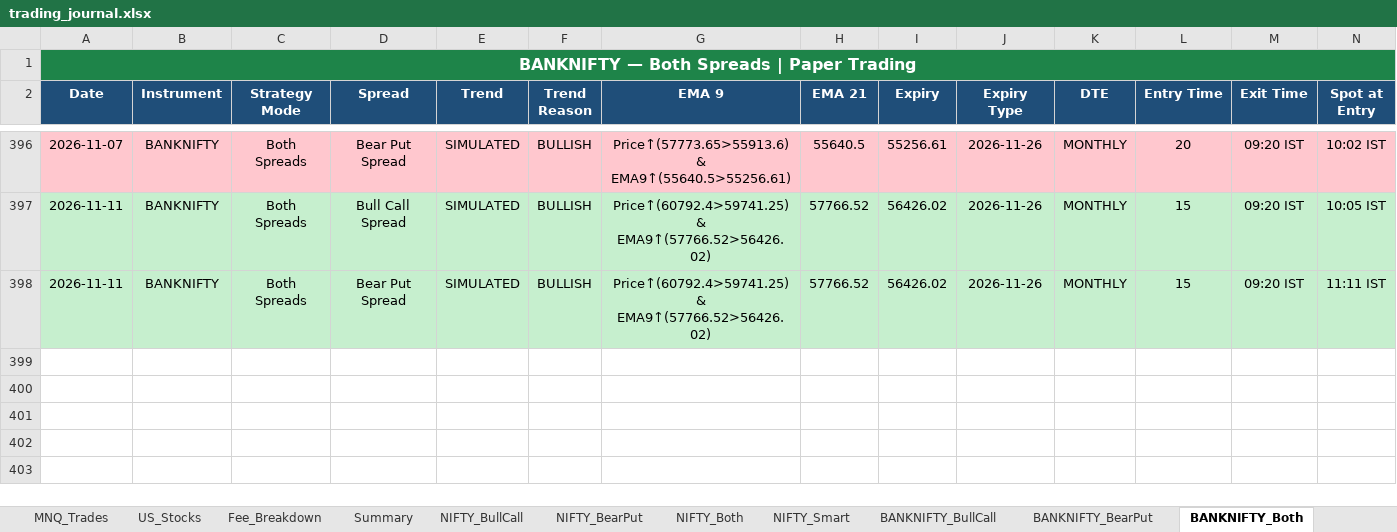
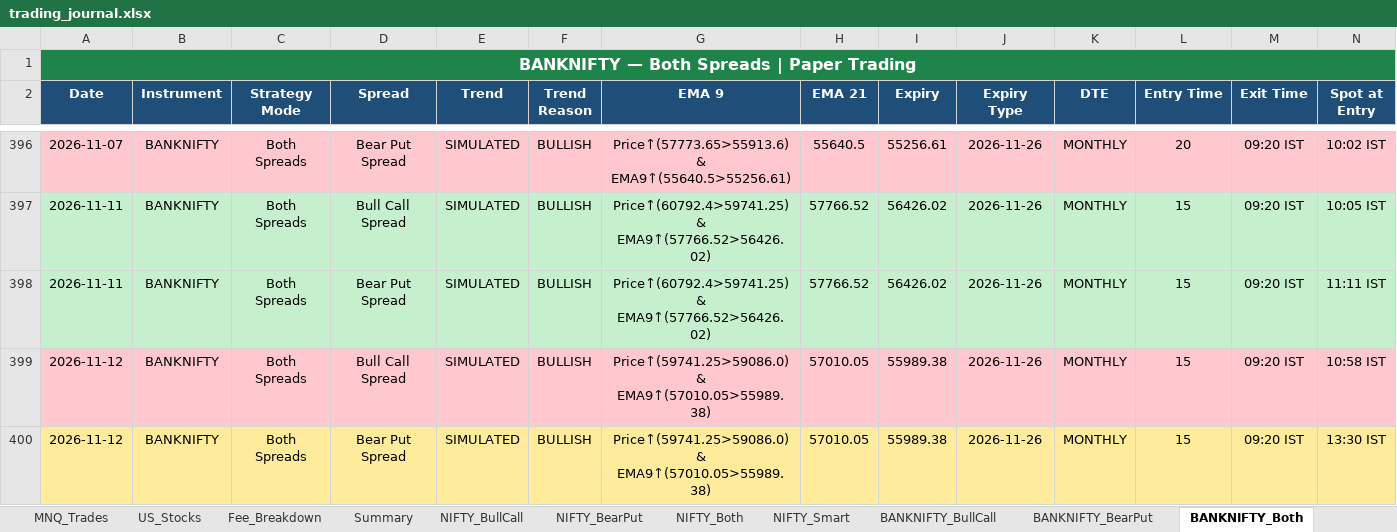
Before and after one commit to Abu086/nq-mnq-bot, an Excel workbook: trading_journal.xlsx, sheet BANKNIFTY_Both, drawn as a sheet; only a part is shown, gaps mark what is left out; values as stored, in another font and other column widths than the file's, no borders; rows hold the shown columns only; the diff names each change by its address in the sheet, - before the commit and + after, or states it on an @@ line.

```diff
--- a/trading_journal.xlsx (sheet BANKNIFTY_Both)
+++ b/trading_journal.xlsx (sheet BANKNIFTY_Both)
+row 399: 2026-11-12 | BANKNIFTY | Both Spreads | Bull Call Spread | SIMULATED | BULLISH | Price↑(59741.25>59086.0) & EMA9↑(57010.05>55989.38) | 57010.05 | 55989.38 | 2026-11-26 | MONTHLY | 15 | 09:20 IST | 10:58 IST
+row 400: 2026-11-12 | BANKNIFTY | Both Spreads | Bear Put Spread | SIMULATED | BULLISH | Price↑(59741.25>59086.0) & EMA9↑(57010.05>55989.38) | 57010.05 | 55989.38 | 2026-11-26 | MONTHLY | 15 | 09:20 IST | 13:30 IST
```
Also changed, not shown: sheet NIFTY_Both, sheet BANKNIFTY_Smart, sheet NIFTY_Smart, sheet NIFTY_BearPut, sheet NIFTY_BullCall, sheet BANKNIFTY_BearPut, 4 more sheets, 2 other files.
